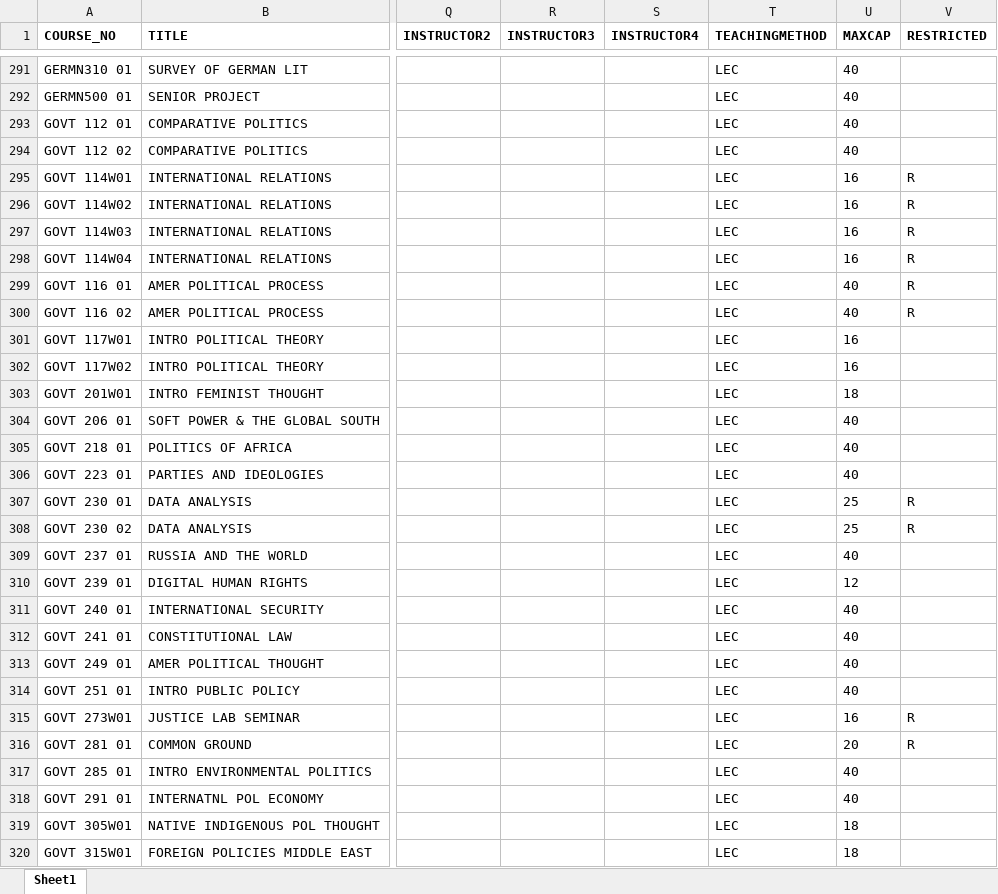
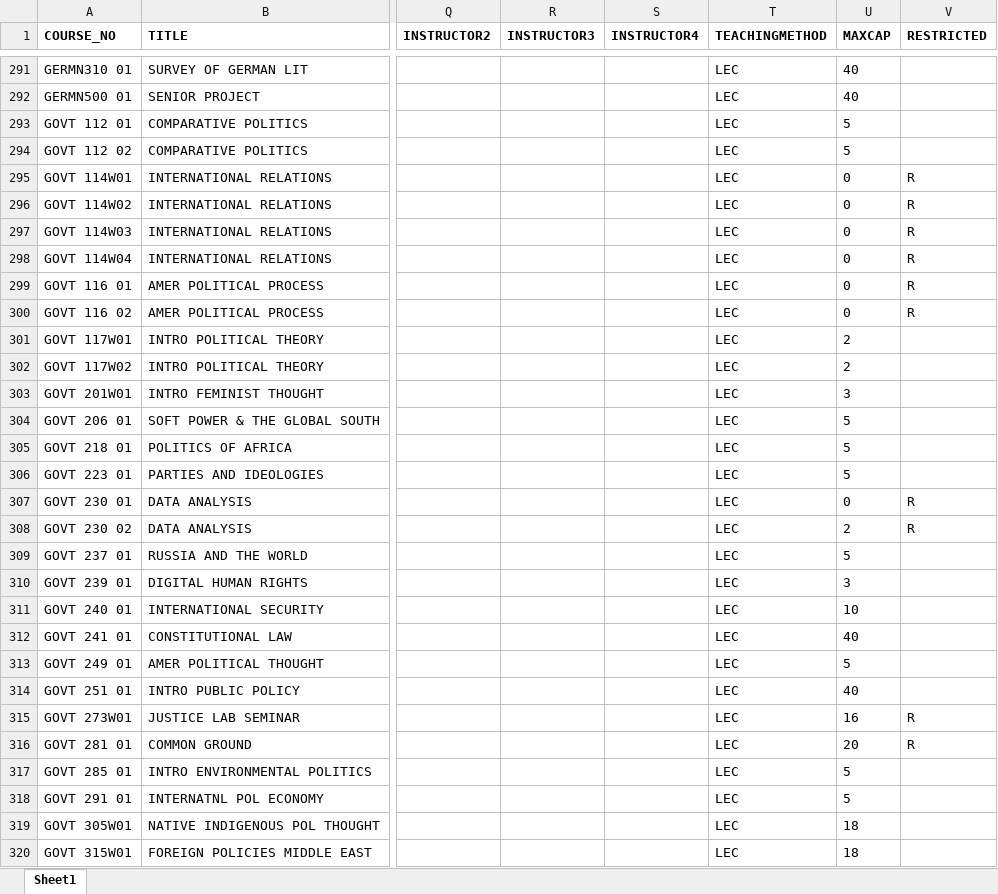
Before and after one commit to vivarose/Colleague_self_service, an Excel workbook: courseschedule.xlsx, sheet Sheet1, drawn as a sheet; only a part is shown, gaps mark what is left out; values as stored, in another font and other column widths than the file's, no borders; the diff covers the shown part only; the diff names each change by its address in the sheet, - before the commit and + after, or states it on an @@ line.

```diff
--- a/courseschedule.xlsx (sheet Sheet1)
+++ b/courseschedule.xlsx (sheet Sheet1)
-U293:U294 (MAXCAP): 40
+U293:U294 (MAXCAP): 5
-U295:U298 (MAXCAP): 16
+U295:U298 (MAXCAP): 0
-U299:U300 (MAXCAP): 40
+U299:U300 (MAXCAP): 0
-U301:U302 (MAXCAP): 16
+U301:U302 (MAXCAP): 2
-U303 (MAXCAP): 18
+U303 (MAXCAP): 3
-U304:U306 (MAXCAP): 40
+U304:U306 (MAXCAP): 5
-U307 (MAXCAP): 25
+U307 (MAXCAP): 0
-U308 (MAXCAP): 25
+U308 (MAXCAP): 2
-U309 (MAXCAP): 40
+U309 (MAXCAP): 5
-U310 (MAXCAP): 12
+U310 (MAXCAP): 3
-U311 (MAXCAP): 40
+U311 (MAXCAP): 10
-U313 (MAXCAP): 40
+U313 (MAXCAP): 5
-U317:U318 (MAXCAP): 40
+U317:U318 (MAXCAP): 5
```
Also changed, not shown: 222 edited cells elsewhere in this sheet, 5 other files.
